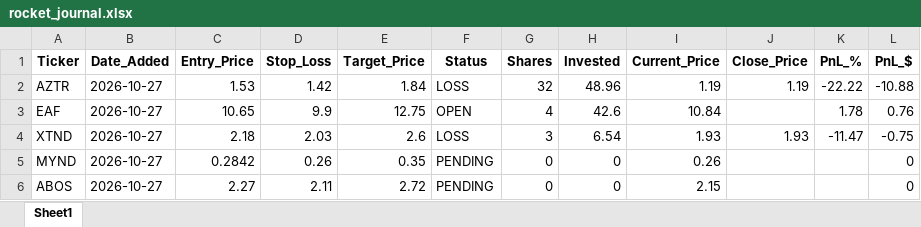
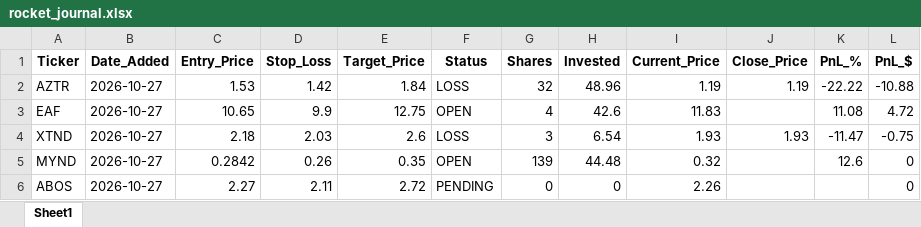
Before and after one commit to pppanio-cmd/stock-screener, an Excel workbook: rocket_journal.xlsx, sheet Sheet1, drawn as a sheet; values as stored, in another font and other column widths than the file's, no borders; the diff names each change by its address in the sheet, - before the commit and + after, or states it on an @@ line.

```diff
--- a/rocket_journal.xlsx (sheet Sheet1)
+++ b/rocket_journal.xlsx (sheet Sheet1)
-I3 (Current_Price): 10.84
+I3 (Current_Price): 11.83
-K3 (PnL_%): 1.78
+K3 (PnL_%): 11.08
-L3 (PnL_$): 0.76
+L3 (PnL_$): 4.72
-F5 (Status): PENDING
+F5 (Status): OPEN
-G5 (Shares): 0
+G5 (Shares): 139
-H5 (Invested): 0
+H5 (Invested): 44.48
-I5 (Current_Price): 0.26
+I5 (Current_Price): 0.32
-K5 (PnL_%): (empty)
+K5 (PnL_%): 12.6
-I6 (Current_Price): 2.15
+I6 (Current_Price): 2.26
```
Also changed, not shown: 1 other file.
